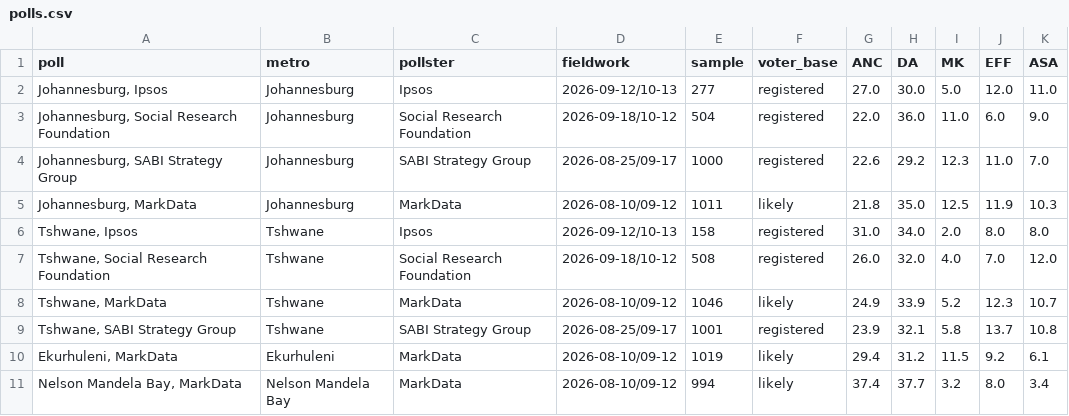
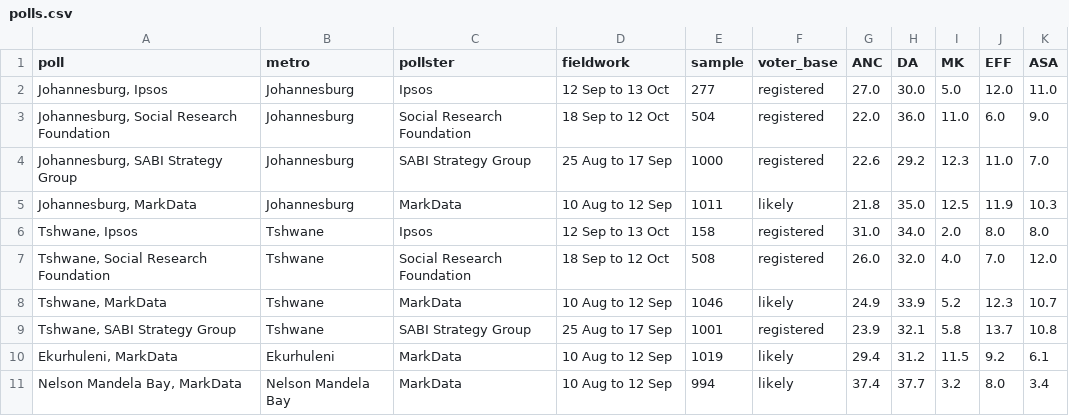
Before and after one commit to 1ungaka/za-metro-councils-2026, a CSV file: reports/dashboard/polls.csv, drawn as a sheet.

```diff
--- a/reports/dashboard/polls.csv
+++ b/reports/dashboard/polls.csv
@@ -1,11 +1,11 @@
 poll,metro,pollster,fieldwork,sample,voter_base,ANC,DA,MK,EFF,ASA
-"Johannesburg, Ipsos",Johannesburg,Ipsos,2026-09-12/10-13,277,registered,27.0,30.0,5.0,12.0,11.0
-"Johannesburg, Social Research Foundation",Johannesburg,Social Research Foundation,2026-09-18/10-12,504,registered,22.0,36.0,11.0,6.0,9.0
-"Johannesburg, SABI Strategy Group",Johannesburg,SABI Strategy Group,2026-08-25/09-17,1000,registered,22.6,29.2,12.3,11.0,7.0
-"Johannesburg, MarkData",Johannesburg,MarkData,2026-08-10/09-12,1011,likely,21.8,35.0,12.5,11.9,10.3
-"Tshwane, Ipsos",Tshwane,Ipsos,2026-09-12/10-13,158,registered,31.0,34.0,2.0,8.0,8.0
-"Tshwane, Social Research Foundation",Tshwane,Social Research Foundation,2026-09-18/10-12,508,registered,26.0,32.0,4.0,7.0,12.0
-"Tshwane, MarkData",Tshwane,MarkData,2026-08-10/09-12,1046,likely,24.9,33.9,5.2,12.3,10.7
-"Tshwane, SABI Strategy Group",Tshwane,SABI Strategy Group,2026-08-25/09-17,1001,registered,23.9,32.1,5.8,13.7,10.8
-"Ekurhuleni, MarkData",Ekurhuleni,MarkData,2026-08-10/09-12,1019,likely,29.4,31.2,11.5,9.2,6.1
-"Nelson Mandela Bay, MarkData",Nelson Mandela Bay,MarkData,2026-08-10/09-12,994,likely,37.4,37.7,3.2,8.0,3.4
+"Johannesburg, Ipsos",Johannesburg,Ipsos,12 Sep to 13 Oct,277,registered,27.0,30.0,5.0,12.0,11.0
+"Johannesburg, Social Research Foundation",Johannesburg,Social Research Foundation,18 Sep to 12 Oct,504,registered,22.0,36.0,11.0,6.0,9.0
+"Johannesburg, SABI Strategy Group",Johannesburg,SABI Strategy Group,25 Aug to 17 Sep,1000,registered,22.6,29.2,12.3,11.0,7.0
+"Johannesburg, MarkData",Johannesburg,MarkData,10 Aug to 12 Sep,1011,likely,21.8,35.0,12.5,11.9,10.3
+"Tshwane, Ipsos",Tshwane,Ipsos,12 Sep to 13 Oct,158,registered,31.0,34.0,2.0,8.0,8.0
+"Tshwane, Social Research Foundation",Tshwane,Social Research Foundation,18 Sep to 12 Oct,508,registered,26.0,32.0,4.0,7.0,12.0
+"Tshwane, MarkData",Tshwane,MarkData,10 Aug to 12 Sep,1046,likely,24.9,33.9,5.2,12.3,10.7
+"Tshwane, SABI Strategy Group",Tshwane,SABI Strategy Group,25 Aug to 17 Sep,1001,registered,23.9,32.1,5.8,13.7,10.8
+"Ekurhuleni, MarkData",Ekurhuleni,MarkData,10 Aug to 12 Sep,1019,likely,29.4,31.2,11.5,9.2,6.1
+"Nelson Mandela Bay, MarkData",Nelson Mandela Bay,MarkData,10 Aug to 12 Sep,994,likely,37.4,37.7,3.2,8.0,3.4
```
Also changed, not shown: reports/dashboard/metro_forecast.csv, reports/dashboard/party_forecast.csv, 7 other files.
